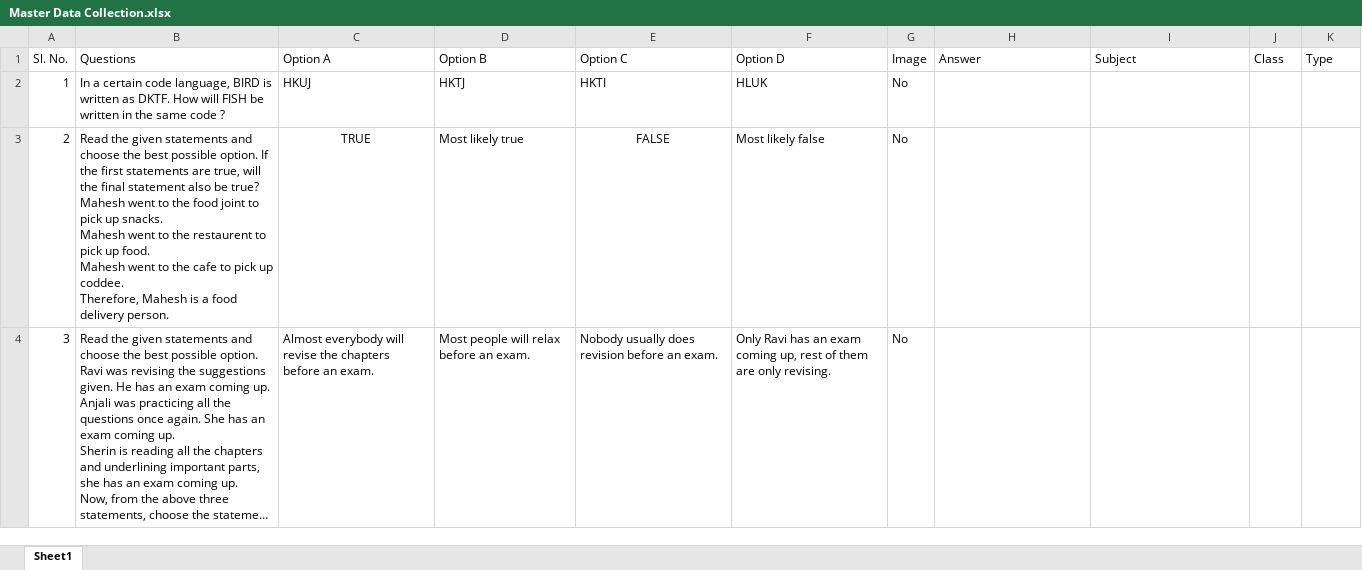
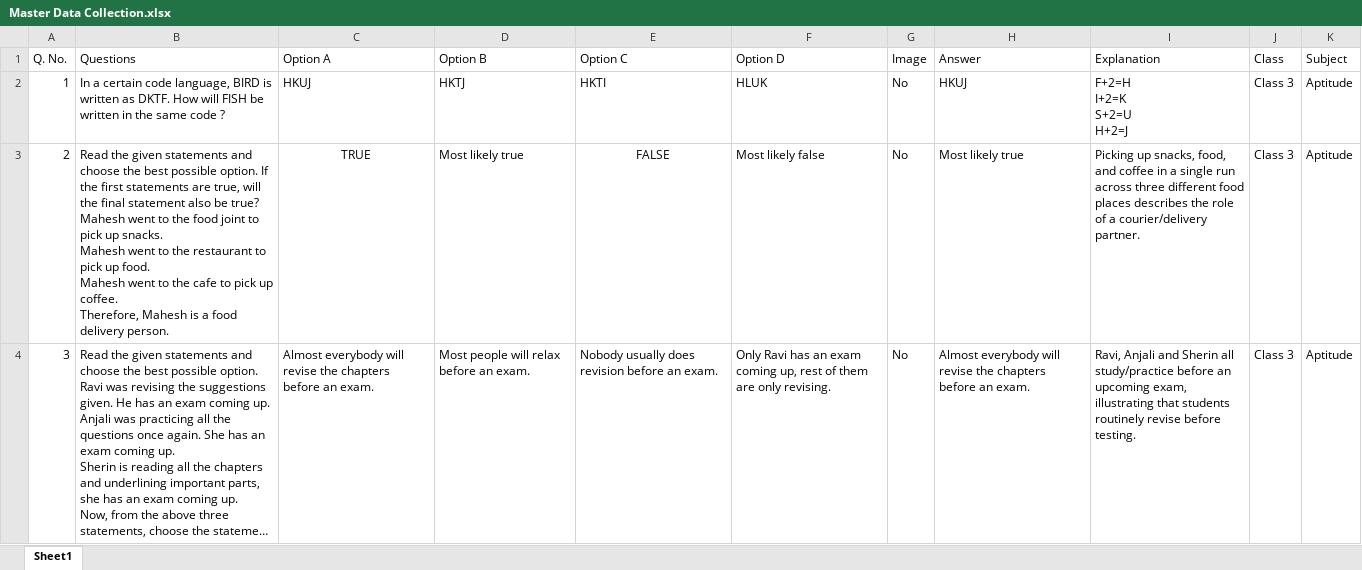
Before and after one commit to Jitu85/Super, an Excel workbook: data/Master Data Collection.xlsx, sheet Sheet1, drawn as a sheet; only a part is shown; long unchanged cells end in …; values as stored, in another font and other column widths than the file's, no borders; ↵ is a line break in a cell; the diff covers the shown part only; the diff names each change by its address in the sheet, - before the commit and + after, or states it on an @@ line.

Commit message:
feat: import full Class 3 Aptitude 41 questions with SVGs, isolate admin login from member login, and add exit quiz button

```diff
--- a/data/Master Data Collection.xlsx (sheet Sheet1)
+++ b/data/Master Data Collection.xlsx (sheet Sheet1)
@@ column A (Q. No.) renumbered in row 1 @@
-I1: Subject
+I1: Explanation
-K1: Type
+K1: Subject
-H2 (Answer): (empty)
+H2 (Answer): HKUJ
-I2 (Explanation): (empty)
+I2 (Explanation): F+2=H ↵ I+2=K ↵ S+2=U ↵ H+2=J
-J2:J4 (Class): (empty)
+J2:J4 (Class): Class 3
-K2:K4 (Subject): (empty)
+K2:K4 (Subject): Aptitude
-B3 (Questions): …to the restaurent to pick up food. ↵ Mahesh went to the cafe to pick up coddee. ↵ Therefore, Mahesh…
+B3 (Questions): …to the restaurant to pick up food. ↵ Mahesh went to the cafe to pick up coffee. ↵ Therefore, Mahesh…
-H3 (Answer): (empty)
+H3 (Answer): Most likely true
-I3 (Explanation): (empty)
+I3 (Explanation): Picking up snacks, food, and coffee in a single run across three different food places describes the role of a courier/delivery partner.
-H4 (Answer): (empty)
+H4 (Answer): Almost everybody will revise the chapters before an exam.
-I4 (Explanation): (empty)
+I4 (Explanation): Ravi, Anjali and Sherin all study/practice before an upcoming exam, illustrating that students routinely revise before testing.
```
Also changed, not shown: 7 added rows and 131 edited cells elsewhere in this sheet, 52 other files.
